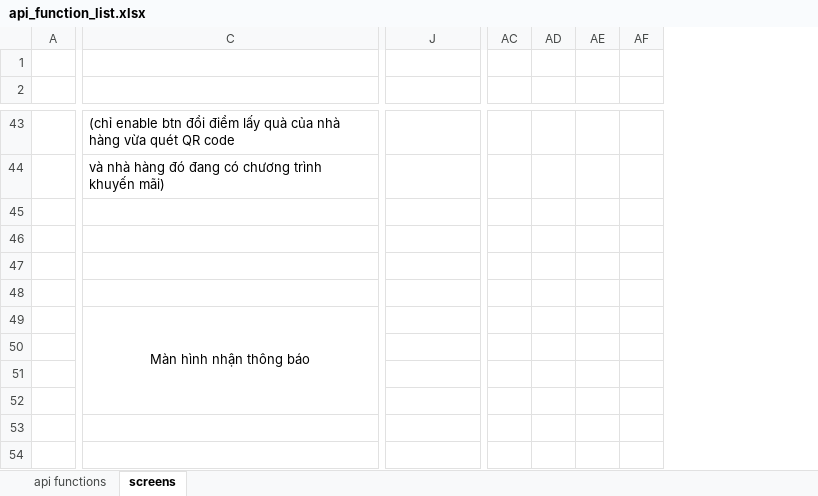
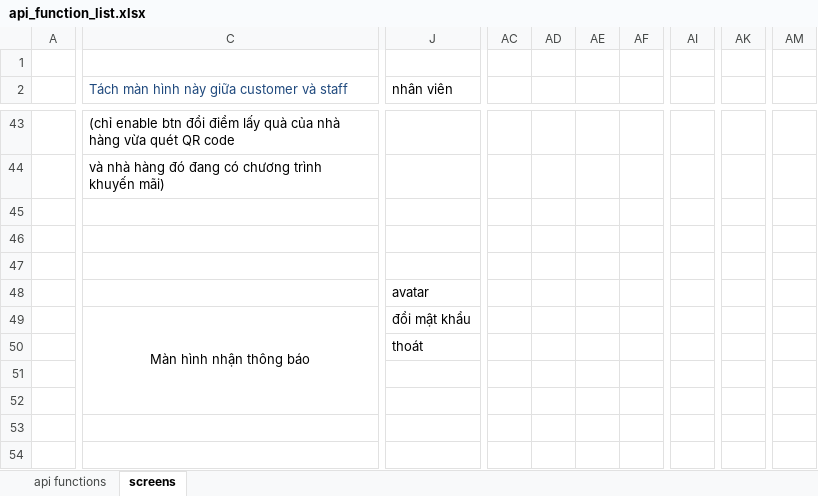
Before and after one commit to abc-xyz-cottz/abc-xyz, an Excel workbook: api_function_list.xlsx, sheet screens, drawn as a sheet; only a part is shown, gaps mark what is left out; values as stored, in another font and other column widths than the file's, no borders; removed rows and columns are numbered as before the commit, all else as after; rows hold the shown columns only; the diff covers the shown part only; the diff names each change by its address in the sheet, - before the commit and + after, or states it on an @@ line.

Commit message:
cập nhật thiết kế màn hình

```diff
--- a/api_function_list.xlsx (sheet screens)
+++ b/api_function_list.xlsx (sheet screens)
-column AC, empty
-column AD, empty
-column AE, empty
-column AF, empty
+column AC, empty
+column AD, empty
+column AE, empty
+column AF, empty
+column AI, empty
+column AK, empty
+column AM, empty
-C2: (empty)
+C2: Tách màn hình này giữa customer và staff
-J2: (empty)
+J2: nhân viên
-row 48: (empty)
+row 48:  |  | avatar
-J49 (nhân viên): (empty)
+J49 (nhân viên): đổi mật khẩu
-J50 (nhân viên): (empty)
+J50 (nhân viên): thoát
```
Also changed, not shown: 1 added column, 1 removed column, 13 edited cells and merged cells elsewhere in this sheet, sheet api functions.
